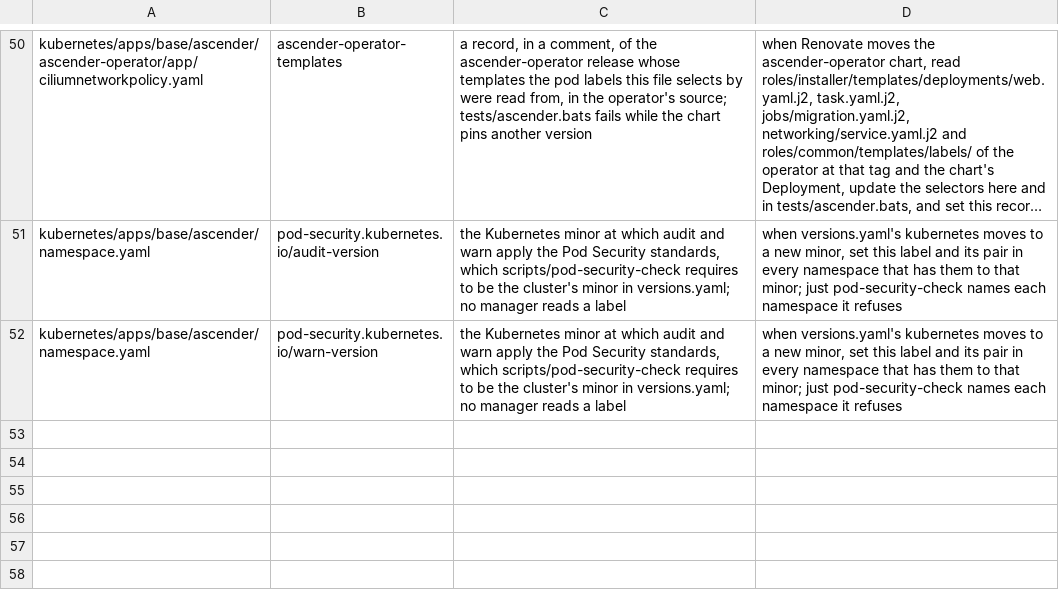
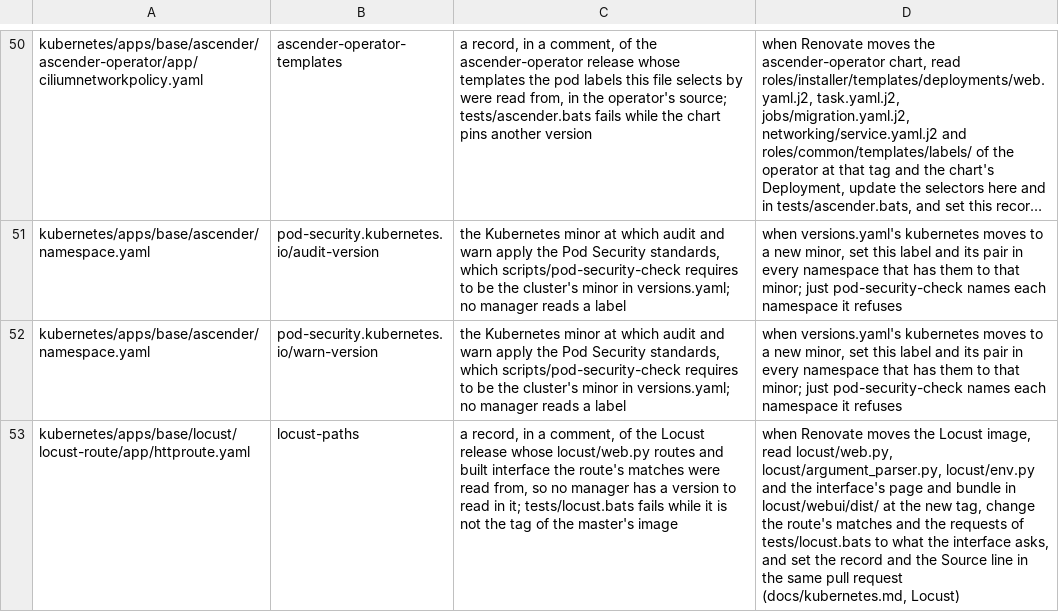
Before and after one commit to eekaan/k8s-gitops, a TSV file: .renovate/by-hand.tsv, drawn as a sheet; only a part is shown, gaps mark what is left out; long unchanged cells end in …; the diff names each change by its address in the sheet, - before the commit and + after, or states it on an @@ line.

Commit message:
serve Locust's interface behind the cluster's sign-in (APP-14) (#128)
Locust's interface answers at locust under the cluster's domain on the public Gateway, behind the cluster's sign-in, through the application locust-route in locust, which waits for Locust, the Gateway, oauth2-proxy and the blackbox exporter and is probed for the sign-in redirect at the interface's page. Its one rule sends to the master's web port only GET and HEAD of any path and POST of /swarm, /stop and /stats/reset with the route's own Origin, so a forged post from a page of another origin is not routed, and the proxies reach the master on 8089 alone, by a rule on each side. tests/locust.bats pins the route, its policy and its matches, holds the paths' record to the master's image tag and refuses any other way to the master past the sign-in, and the docs say what the route gives a signed-in person, what bounds the load while the cluster audits, what an expired session does to an open interface and that the route fails closed until oauth2-proxy's grant names locust.

```diff
--- a/.renovate/by-hand.tsv
+++ b/.renovate/by-hand.tsv
+row 53: kubernetes/apps/base/locust/locust-route/app/httproute.yaml | locust-paths | a record, in a comment, of the Locust release whose locust/web.py routes and built interface the route's matches were read from, so no manager has a version to read in it; tests/locust.bats fails while it is not the tag of the master's image | when Renovate moves the Locust image, read locust/web.py, locust/argument_parser.py, locust/env.py and the interface's page and bundle in locust/webui/dist/ at the new tag, change the route's matches and the requests of tests/locust.bats to what the interface asks, and set the record and the Source line in the same pull request (docs/kubernetes.md, Locust)
```
Also changed, not shown: 23 other files.
